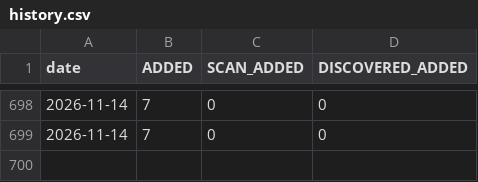
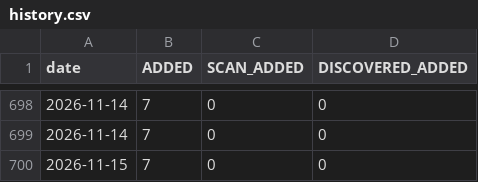
Before and after one commit to RaminTabriz/V2rayCollector, a CSV file: stats/history.csv, drawn as a sheet; only a part is shown, gaps mark what is left out; the diff names each change by its address in the sheet, - before the commit and + after, or states it on an @@ line.

```diff
--- a/stats/history.csv
+++ b/stats/history.csv
+row 700: 2026-11-15 | 7 | 0 | 0
```
Also changed, not shown: channels.csv, 2 other files.
